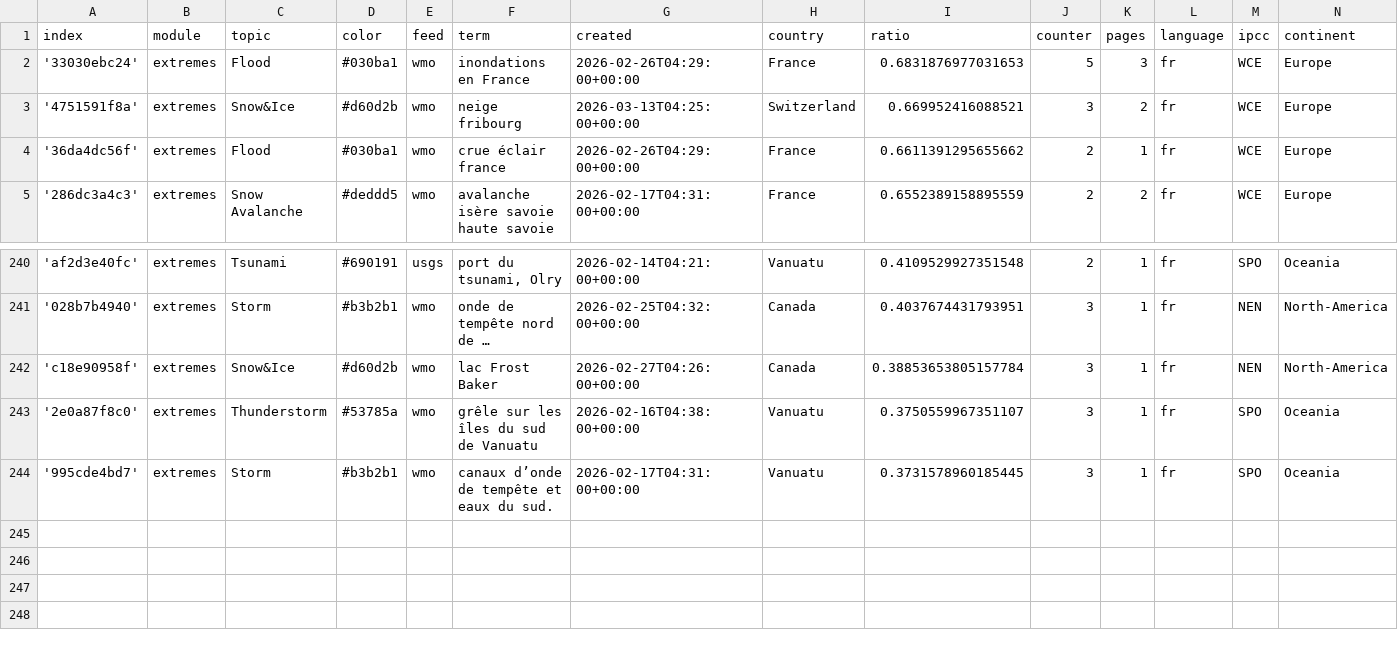
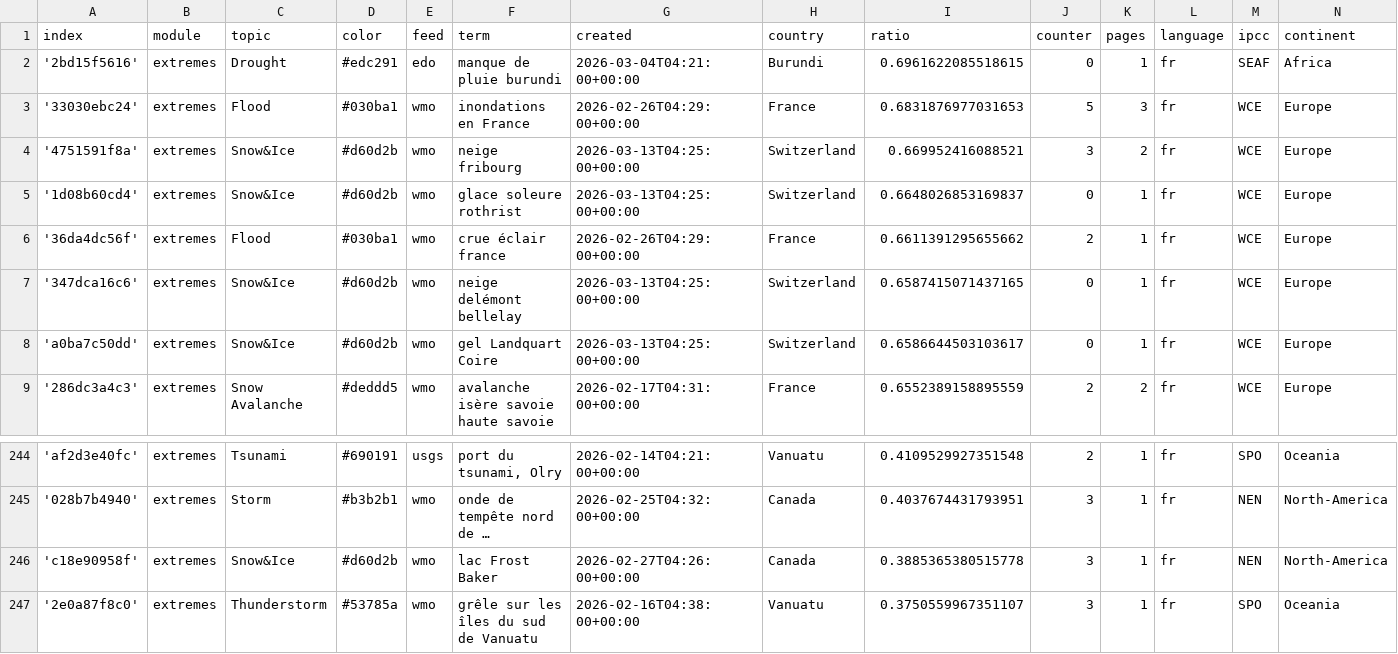
Before and after one commit to TinoH91news/frenchExtremes, a CSV file: terms.csv, drawn as a sheet; only a part is shown, gaps mark what is left out; the shorter side is filled out with more unchanged rows; long unchanged cells end in …; addresses are those after the commit; the diff names each change by its address in the sheet, - before the commit and + after, or states it on an @@ line.

Commit message:
Commit from GitHub Actions (import:0.0)

```diff
--- a/terms.csv
+++ b/terms.csv
+row 2: '2bd15f5616' | extremes | Drought | #edc291 | edo | manque de pluie burundi | 2026-03-04T04:21:00+00:00 | Burundi | 0.6961622085518615 | 0 | 1 | fr | SEAF | Africa
+row 5: '1d08b60cd4' | extremes | Snow&Ice | #d60d2b | wmo | glace soleure rothrist | 2026-03-13T04:25:00+00:00 | Switzerland | 0.6648026853169837 | 0 | 1 | fr | WCE | Europe
+row 7: '347dca16c6' | extremes | Snow&Ice | #d60d2b | wmo | neige delémont bellelay | 2026-03-13T04:25:00+00:00 | Switzerland | 0.6587415071437165 | 0 | 1 | fr | WCE | Europe
+row 8: 'a0ba7c50dd' | extremes | Snow&Ice | #d60d2b | wmo | gel Landquart Coire | 2026-03-13T04:25:00+00:00 | Switzerland | 0.6586644503103617 | 0 | 1 | fr | WCE | Europe
-I246 (ratio): 0.38853653805157784
+I246 (ratio): 0.3885365380515778
```
